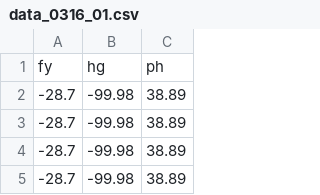
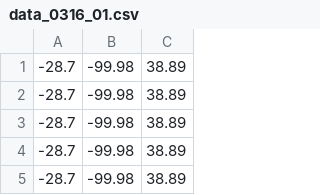
Before and after one commit to twq961213/GloballyConsistentRules, a CSV file: data_0316_01.csv, drawn as a sheet; only a part is shown; the shorter side is filled out with more unchanged rows.

```diff
--- a/data_0316_01.csv
+++ b/data_0316_01.csv
@@ -1,2 +1 @@
-fy,hg,ph
 -28.7,-99.98,38.89
```
Also changed, not shown: data_0316_02.csv.
